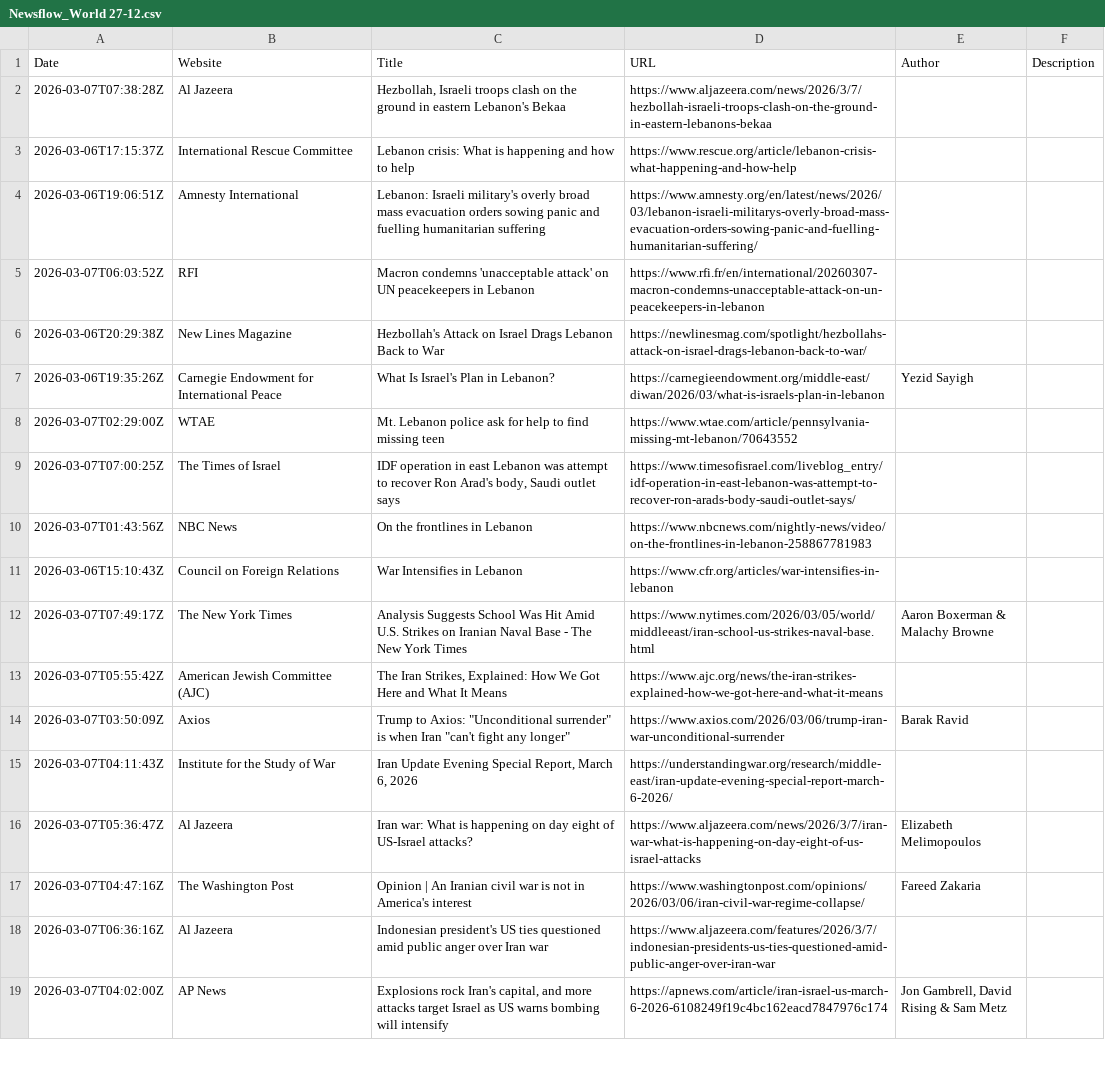
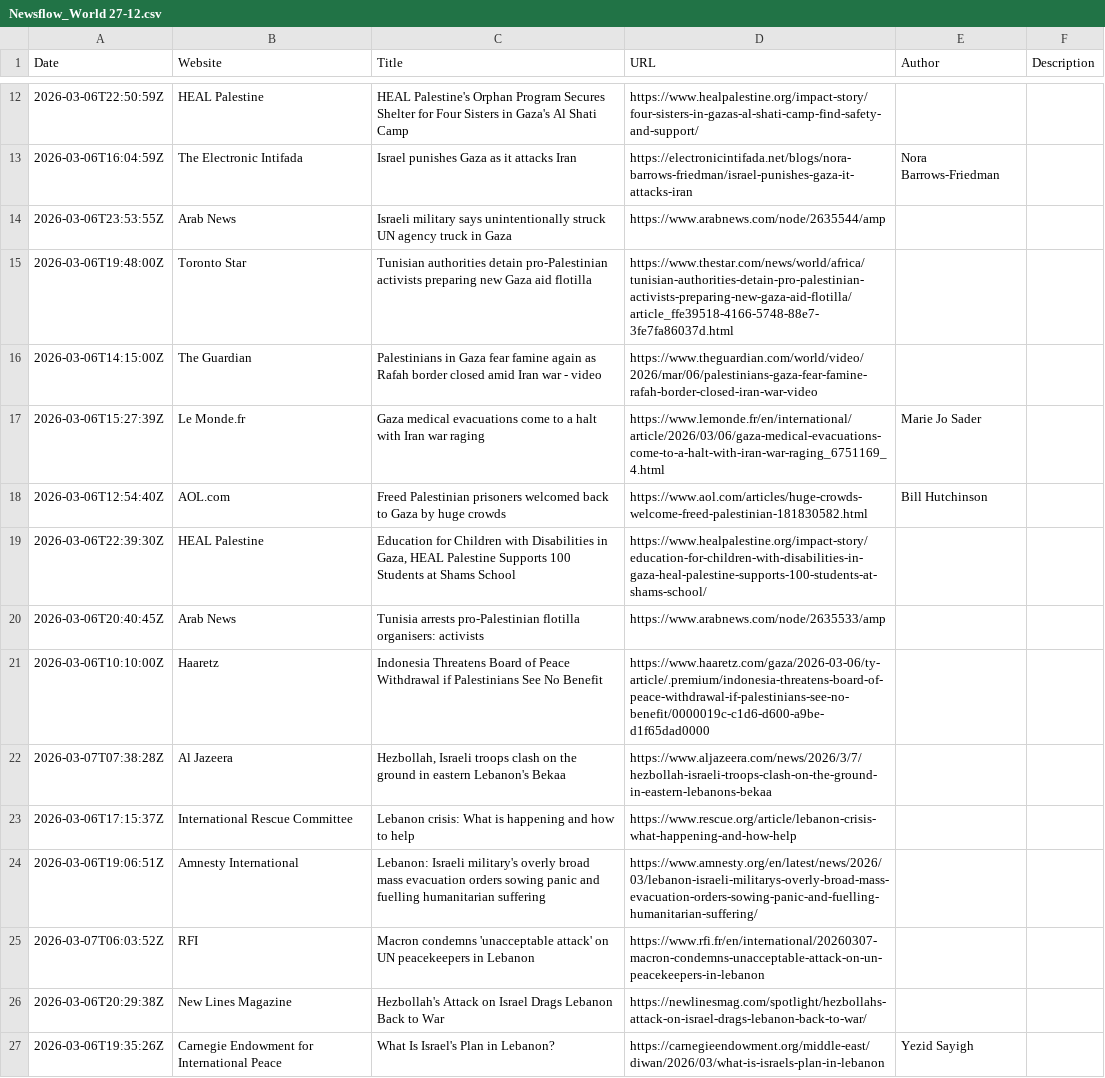
Before and after one commit to iZafarAhmed/News, a CSV file: Newsflow_World 27-12.csv, drawn as a sheet; only a part is shown, gaps mark what is left out; the shorter side is filled out with more unchanged rows; the diff covers the shown part only; the diff names each change by its address in the sheet, - before the commit and + after, or states it on an @@ line.

Commit message:
Update Newsflow_World 27-12.csv

```diff
--- a/Newsflow_World 27-12.csv
+++ b/Newsflow_World 27-12.csv
+row 12: 2026-03-06T22:50:59Z | HEAL Palestine | HEAL Palestine's Orphan Program Secures Shelter for Four Sisters in Gaza's Al Shati Camp | https://www.healpalestine.org/impact-story/four-sisters-in-gazas-al-shati-camp-find-safety-and-support/
+row 13: 2026-03-06T16:04:59Z | The Electronic Intifada | Israel punishes Gaza as it attacks Iran | https://electronicintifada.net/blogs/nora-barrows-friedman/israel-punishes-gaza-it-attacks-iran | Nora Barrows-Friedman
+row 14: 2026-03-06T23:53:55Z | Arab News | Israeli military says unintentionally struck UN agency truck in Gaza | https://www.arabnews.com/node/2635544/amp
+row 15: 2026-03-06T19:48:00Z | Toronto Star | Tunisian authorities detain pro-Palestinian activists preparing new Gaza aid flotilla | https://www.thestar.com/news/world/africa/tunisian-authorities-detain-pro-palestinian-activists-preparing-new-gaza-aid-flotilla/article_ffe39518-4166-5748-88e7-3fe7fa86037d.html
+row 16: 2026-03-06T14:15:00Z | The Guardian | Palestinians in Gaza fear famine again as Rafah border closed amid Iran war - video | https://www.theguardian.com/world/video/2026/mar/06/palestinians-gaza-fear-famine-rafah-border-closed-iran-war-video
+row 17: 2026-03-06T15:27:39Z | Le Monde.fr | Gaza medical evacuations come to a halt with Iran war raging | https://www.lemonde.fr/en/international/article/2026/03/06/gaza-medical-evacuations-come-to-a-halt-with-iran-war-raging_6751169_4.html | Marie Jo Sader
+row 18: 2026-03-06T12:54:40Z | AOL.com | Freed Palestinian prisoners welcomed back to Gaza by huge crowds | https://www.aol.com/articles/huge-crowds-welcome-freed-palestinian-181830582.html | Bill Hutchinson
+row 19: 2026-03-06T22:39:30Z | HEAL Palestine | Education for Children with Disabilities in Gaza, HEAL Palestine Supports 100 Students at Shams School | https://www.healpalestine.org/impact-story/education-for-children-with-disabilities-in-gaza-heal-palestine-supports-100-students-at-shams-school/
+row 20: 2026-03-06T20:40:45Z | Arab News | Tunisia arrests pro-Palestinian flotilla organisers: activists | https://www.arabnews.com/node/2635533/amp
+row 21: 2026-03-06T10:10:00Z | Haaretz | Indonesia Threatens Board of Peace Withdrawal if Palestinians See No Benefit | https://www.haaretz.com/gaza/2026-03-06/ty-article/.premium/indonesia-threatens-board-of-peace-withdrawal-if-palestinians-see-no-benefit/0000019c-c1d6-d600-a9be-d1f65dad0000
```
Also changed, not shown: 10 added rows elsewhere in this file.
